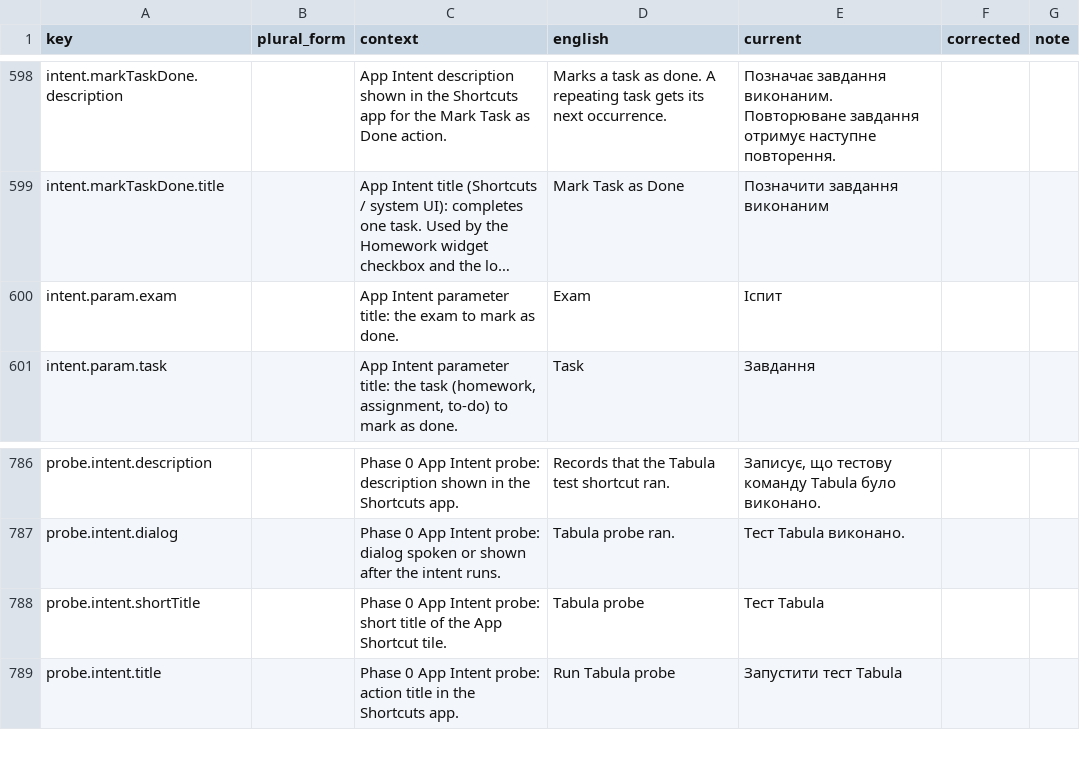
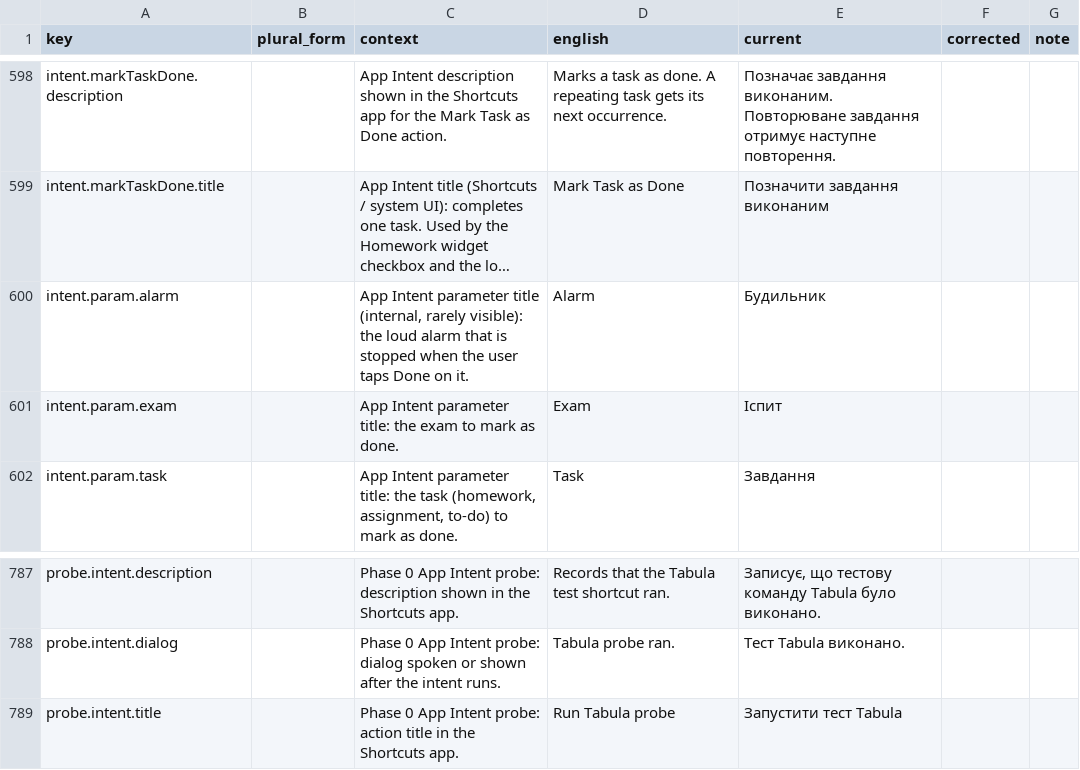
Before and after one commit to simon01920/tabula-app-ios, a CSV file: docs/localization/review/uk.csv, drawn as a sheet; only a part is shown, gaps mark what is left out; long unchanged cells end in …; removed rows and columns are numbered as before the commit, all else as after; the diff names each change by its address in the sheet, - before the commit and + after, or states it on an @@ line.

```diff
--- a/docs/localization/review/uk.csv
+++ b/docs/localization/review/uk.csv
+row 600: intent.param.alarm |  | App Intent parameter title (internal, rarely visible): the loud alarm that is stopped when the user taps Done on it. | Alarm | Будильник
-row 788: probe.intent.shortTitle |  | Phase 0 App Intent probe: short title of the App Shortcut tile. | Tabula probe | Тест Tabula
```
Also changed, not shown: docs/localization/review/cs.csv, docs/localization/review/de.csv, 35 other files.
